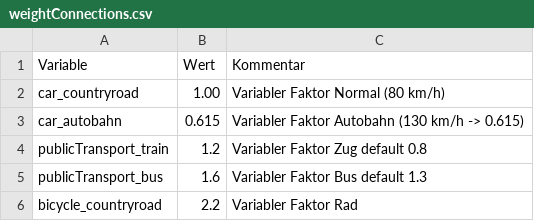
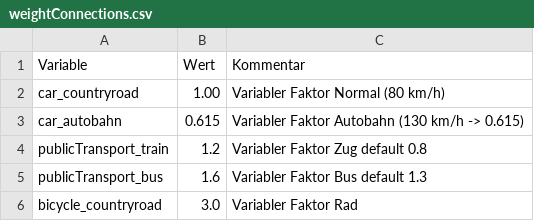
Before and after one commit to kamon25/GAMS, a CSV file: Data/weightConnections.csv, drawn as a sheet.

```diff
--- a/Data/weightConnections.csv
+++ b/Data/weightConnections.csv
@@ -5,2 +5,2 @@ publicTransport_train;1.2;Variabler Faktor Zug default 0.8
 publicTransport_bus;1.6;Variabler Faktor Bus default 1.3
-bicycle_countryroad;2.2;Variabler Faktor Rad
+bicycle_countryroad;3.0;Variabler Faktor Rad
```
Also changed, not shown: 6 other files.
